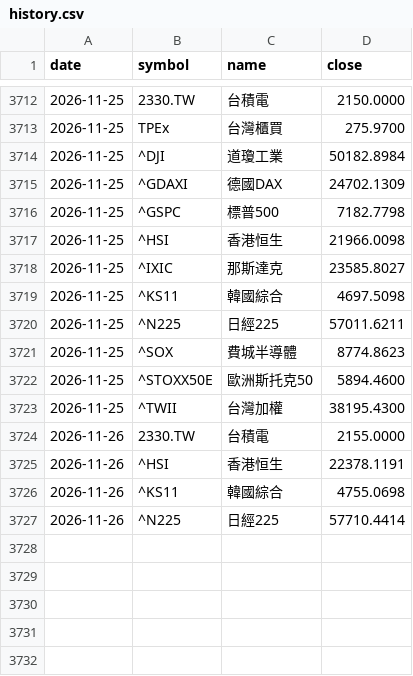
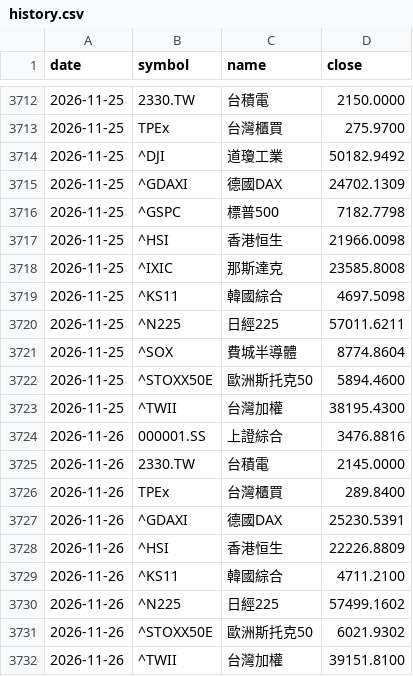
Before and after one commit to chin-barry/stock-daily-dashboard, a CSV file: data/global/history.csv, drawn as a sheet; only a part is shown, gaps mark what is left out.

```diff
--- a/data/global/history.csv
+++ b/data/global/history.csv
@@ -3713,3 +3713,3 @@
 2026-11-25,TPEx,台灣櫃買,275.9700
-2026-11-25,^DJI,道瓊工業,50182.8984
+2026-11-25,^DJI,道瓊工業,50182.9492
 2026-11-25,^GDAXI,德國DAX,24702.1309
@@ -3717,11 +3717,16 @@
 2026-11-25,^HSI,香港恒生,21966.0098
-2026-11-25,^IXIC,那斯達克,23585.8027
+2026-11-25,^IXIC,那斯達克,23585.8008
 2026-11-25,^KS11,韓國綜合,4697.5098
 2026-11-25,^N225,日經225,57011.6211
-2026-11-25,^SOX,費城半導體,8774.8623
+2026-11-25,^SOX,費城半導體,8774.8604
 2026-11-25,^STOXX50E,歐洲斯托克50,5894.4600
 2026-11-25,^TWII,台灣加權,38195.4300
-2026-11-26,2330.TW,台積電,2155.0000
-2026-11-26,^HSI,香港恒生,22378.1191
-2026-11-26,^KS11,韓國綜合,4755.0698
-2026-11-26,^N225,日經225,57710.4414
+2026-11-26,000001.SS,上證綜合,3476.8816
+2026-11-26,2330.TW,台積電,2145.0000
+2026-11-26,TPEx,台灣櫃買,289.8400
+2026-11-26,^GDAXI,德國DAX,25230.5391
+2026-11-26,^HSI,香港恒生,22226.8809
+2026-11-26,^KS11,韓國綜合,4711.2100
+2026-11-26,^N225,日經225,57499.1602
+2026-11-26,^STOXX50E,歐洲斯托克50,6021.9302
+2026-11-26,^TWII,台灣加權,39151.8100
```
Also changed, not shown: 1 other file.
